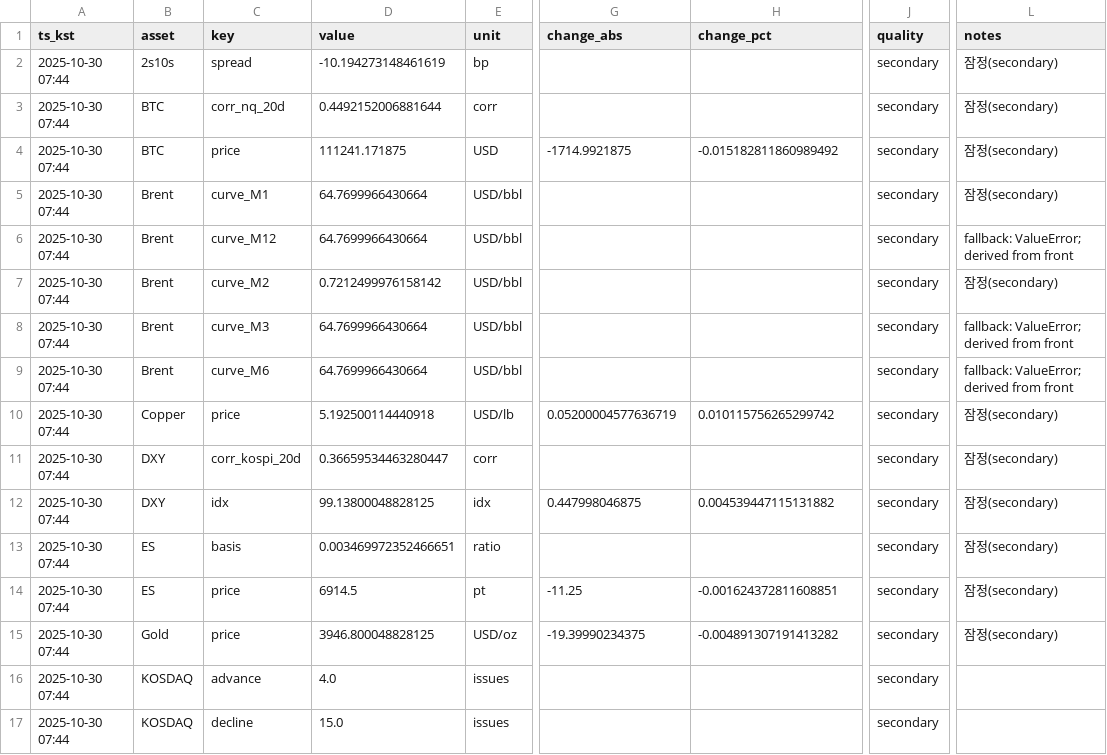
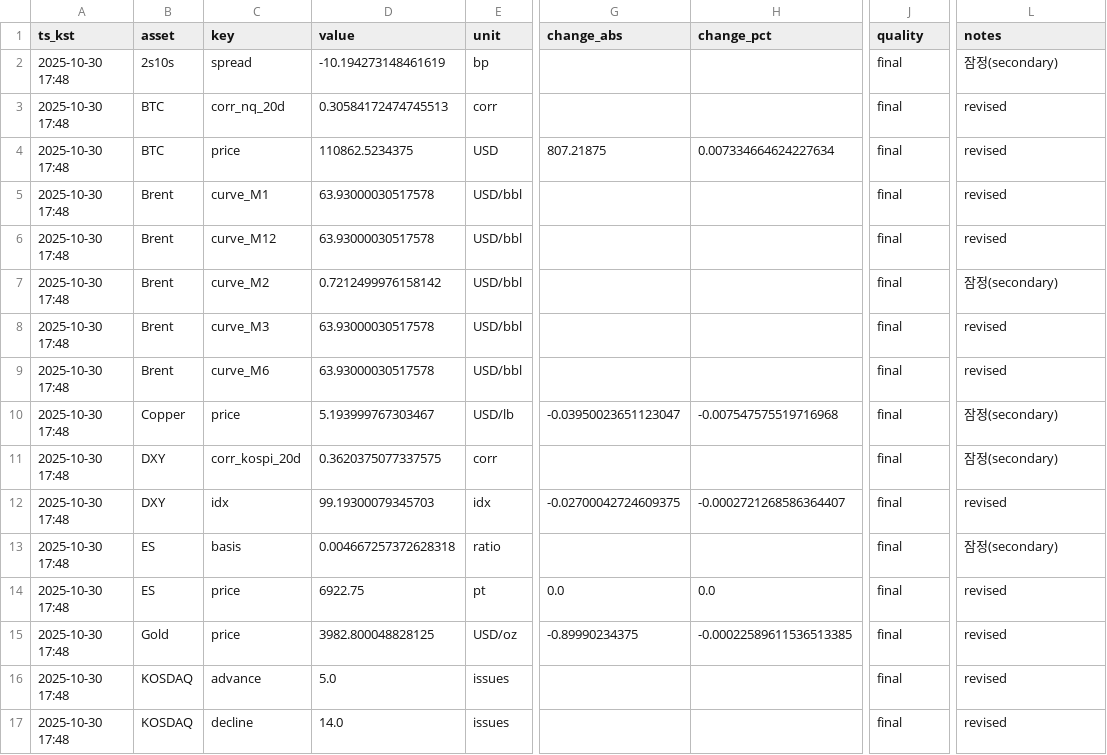
Before and after one commit to suchoforchat-creator/krx-feed, a CSV file: out/daily/20251030.csv, drawn as a sheet; only a part is shown, gaps mark what is left out; the diff covers the shown part only; the diff names each change by its address in the sheet, - before the commit and + after, or states it on an @@ line.

```diff
--- a/out/daily/20251030.csv
+++ b/out/daily/20251030.csv
-A2:A17 (ts_kst): 2025-10-30 07:44
+A2:A17 (ts_kst): 2025-10-30 17:48
-J2:J17 (quality): secondary
+J2:J17 (quality): final
-D3 (value): 0.4492152006881644
+D3 (value): 0.30584172474745513
-L3:L5 (notes): 잠정(secondary)
+L3:L5 (notes): revised
-D4 (value): 111241.171875
+D4 (value): 110862.5234375
-G4 (change_abs): -1714.9921875
+G4 (change_abs): 807.21875
-H4 (change_pct): -0.015182811860989492
+H4 (change_pct): 0.007334664624227634
-D5:D6 (value): 64.7699966430664
+D5:D6 (value): 63.93000030517578
-L6 (notes): fallback: ValueError; derived from front
+L6 (notes): revised
-D8:D9 (value): 64.7699966430664
+D8:D9 (value): 63.93000030517578
-L8:L9 (notes): fallback: ValueError; derived from front
+L8:L9 (notes): revised
-D10 (value): 5.192500114440918
+D10 (value): 5.193999767303467
-G10 (change_abs): 0.05200004577636719
+G10 (change_abs): -0.03950023651123047
-H10 (change_pct): 0.010115756265299742
+H10 (change_pct): -0.007547575519716968
-D11 (value): 0.36659534463280447
+D11 (value): 0.3620375077337575
-D12 (value): 99.13800048828125
+D12 (value): 99.19300079345703
-G12 (change_abs): 0.447998046875
+G12 (change_abs): -0.02700042724609375
-H12 (change_pct): 0.004539447115131882
+H12 (change_pct): -0.0002721268586364407
-L12 (notes): 잠정(secondary)
+L12 (notes): revised
-D13 (value): 0.003469972352466651
+D13 (value): 0.004667257372628318
-D14 (value): 6914.5
+D14 (value): 6922.75
-G14 (change_abs): -11.25
+G14 (change_abs): 0.0
-H14 (change_pct): -0.001624372811608851
+H14 (change_pct): 0.0
-L14:L15 (notes): 잠정(secondary)
+L14:L15 (notes): revised
-D15 (value): 3946.800048828125
+D15 (value): 3982.800048828125
-G15 (change_abs): -19.39990234375
+G15 (change_abs): -0.89990234375
-H15 (change_pct): -0.004891307191413282
+H15 (change_pct): -0.00022589611536513385
-D16 (value): 4.0
+D16 (value): 5.0
-L16:L17 (notes): (empty)
+L16:L17 (notes): revised
-D17 (value): 15.0
+D17 (value): 14.0
```
Also changed, not shown: 112 edited cells elsewhere in this file, out/daily/index.csv, out/history.csv, 8 other files.
